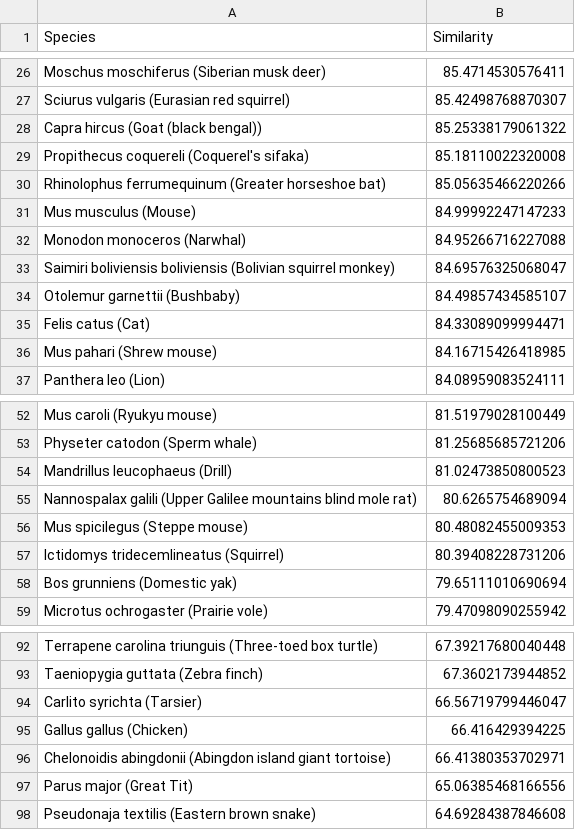
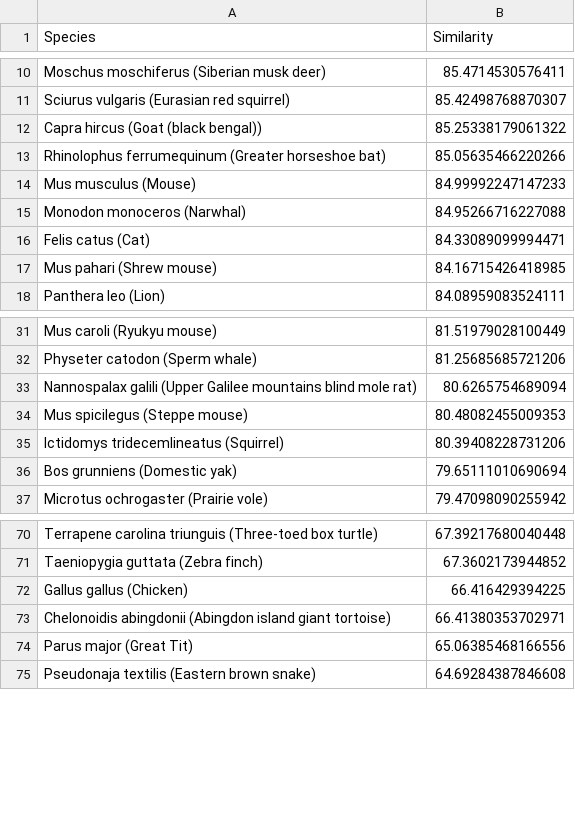
Before and after one commit to LauriSarap/GeneComparisonTool, a CSV file: src/data/overall_aggregated_similarity.csv, drawn as a sheet; only a part is shown, gaps mark what is left out; the diff covers the shown part only.

```diff
--- a/src/data/overall_aggregated_similarity.csv
+++ b/src/data/overall_aggregated_similarity.csv
@@ -28,3 +12,2 @@ Sciurus vulgaris (Eurasian red squirrel),85.42498768870307
 Capra hircus (Goat (black bengal)),85.25338179061322
-Propithecus coquereli (Coquerel's sifaka),85.18110022320008
 Rhinolophus ferrumequinum (Greater horseshoe bat),85.05635466220266
@@ -32,4 +15,2 @@ Mus musculus (Mouse),84.99992247147233
 Monodon monoceros (Narwhal),84.95266716227088
-Saimiri boliviensis boliviensis (Bolivian squirrel monkey),84.69576325068047
-Otolemur garnettii (Bushbaby),84.49857434585107
 Felis catus (Cat),84.33089099994471
@@ -53,3 +32,2 @@ Mus caroli (Ryukyu mouse),81.51979028100449
 Physeter catodon (Sperm whale),81.25685685721206
-Mandrillus leucophaeus (Drill),81.02473850800523
 Nannospalax galili (Upper Galilee mountains blind mole rat),80.6265754689094
@@ -93,3 +71,2 @@ Terrapene carolina triunguis (Three-toed box turtle),67.39217680040448
 Taeniopygia guttata (Zebra finch),67.3602173944852
-Carlito syrichta (Tarsier),66.56719799446047
 Gallus gallus (Chicken),66.416429394225
```
Also changed, not shown: 18 removed rows elsewhere in this file, 4 other files.
